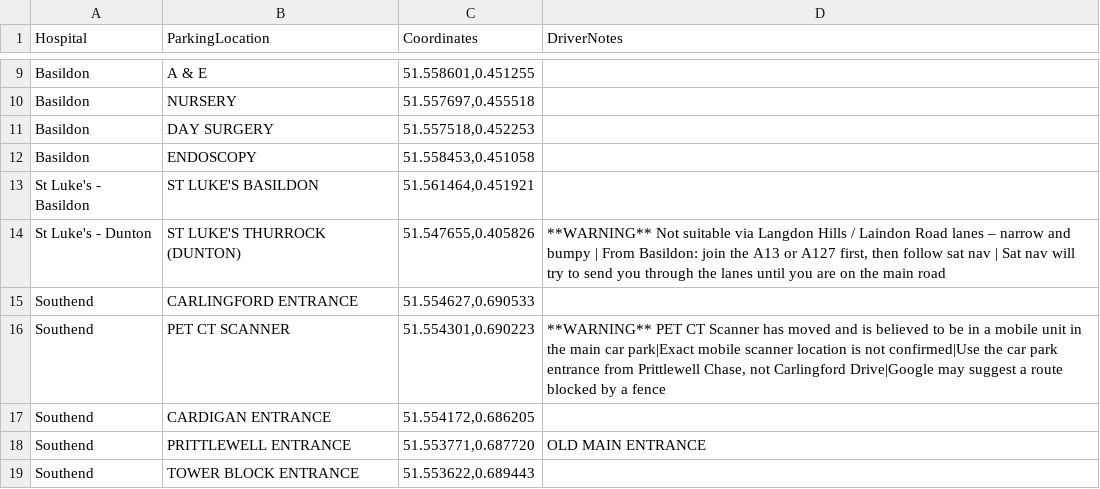
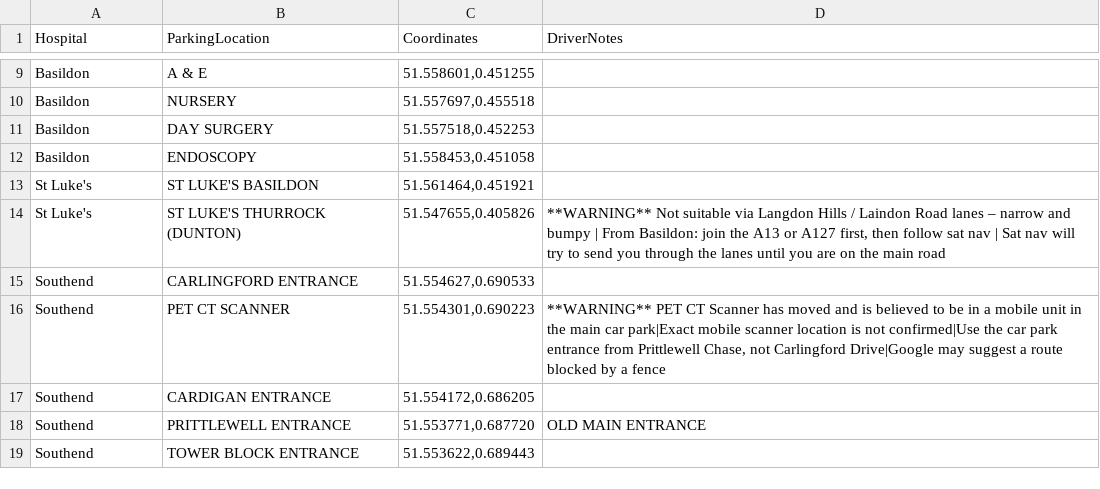
Before and after one commit to dougwinch2-stack/SimpleParkingApp, a CSV file: dataParkingLocations.csv, drawn as a sheet; only a part is shown, gaps mark what is left out.

Commit message:
Update dataParkingLocations.csv

```diff
--- a/dataParkingLocations.csv
+++ b/dataParkingLocations.csv
@@ -12,4 +12,4 @@ Basildon,DAY SURGERY,"51.557518,0.452253",
 Basildon,ENDOSCOPY,"51.558453,0.451058",
-St Luke's - Basildon,ST LUKE'S BASILDON,"51.561464,0.451921",
-St Luke's - Dunton,ST LUKE'S THURROCK (DUNTON),"51.547655,0.405826","**WARNING** Not suitable via Langdon Hills / Laindon Road lanes – narrow and bumpy | From Basildon: join the A13 or A127 first, then follow sat nav | Sat nav will try to send you through the lanes until you are on the main road"
+St Luke's,ST LUKE'S BASILDON,"51.561464,0.451921",
+St Luke's,ST LUKE'S THURROCK (DUNTON),"51.547655,0.405826","**WARNING** Not suitable via Langdon Hills / Laindon Road lanes – narrow and bumpy | From Basildon: join the A13 or A127 first, then follow sat nav | Sat nav will try to send you through the lanes until you are on the main road"
 Southend,CARLINGFORD ENTRANCE,"51.554627,0.690533",
```
